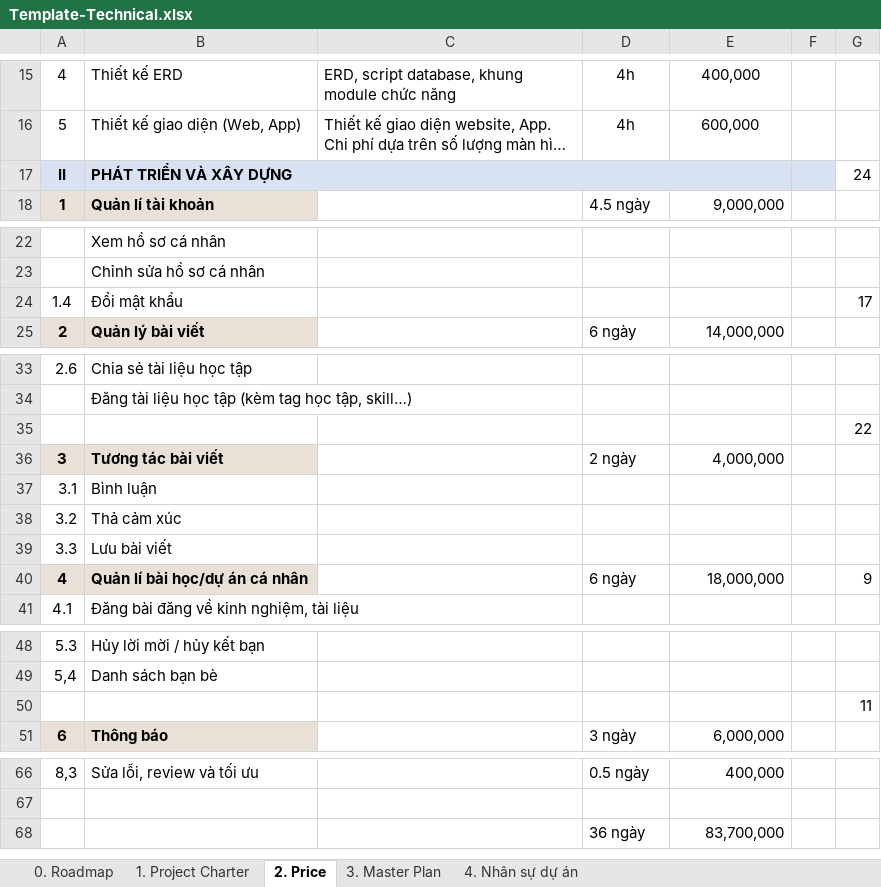
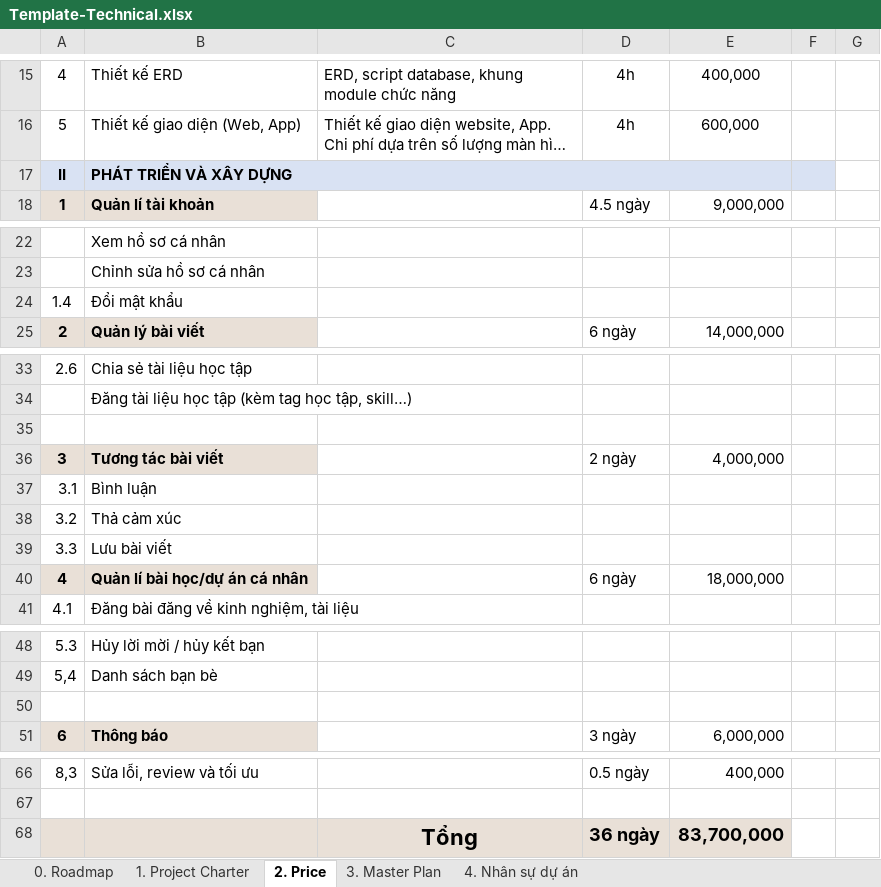
Before and after one commit to phuonglinhle268/LePhuongLinh_ExampleHolidayProject_PortfoLife, an Excel workbook: Template-Technical.xlsx, sheet 2. Price, drawn as a sheet; only a part is shown, gaps mark what is left out; long unchanged cells end in …; values as stored, in another font and other column widths than the file's, no borders; the diff names each change by its address in the sheet, - before the commit and + after, or states it on an @@ line.

```diff
--- a/Template-Technical.xlsx (sheet 2. Price)
+++ b/Template-Technical.xlsx (sheet 2. Price)
-G17: 24
+G17: (empty)
-G24: 17
+G24: (empty)
-G35: 22
+G35: (empty)
-G40: 9
+G40: (empty)
-G50: 11
+G50: (empty)
-A68:E68 fill: none
+A68:E68 fill: #E9E0D7
-C68: (empty)
+C68: Tổng
-D68:E68 bold: off
+D68:E68 bold: on, text size: larger
```
Also changed, not shown: sheet 3. Master Plan, sheet 4. Nhân sự dự án, sheet 1. Project Charter, formulas that keep their value.
